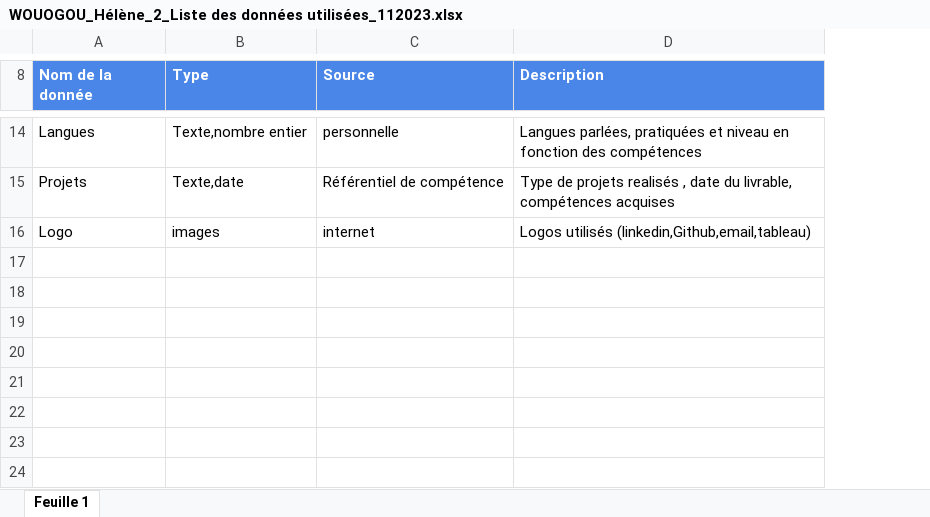
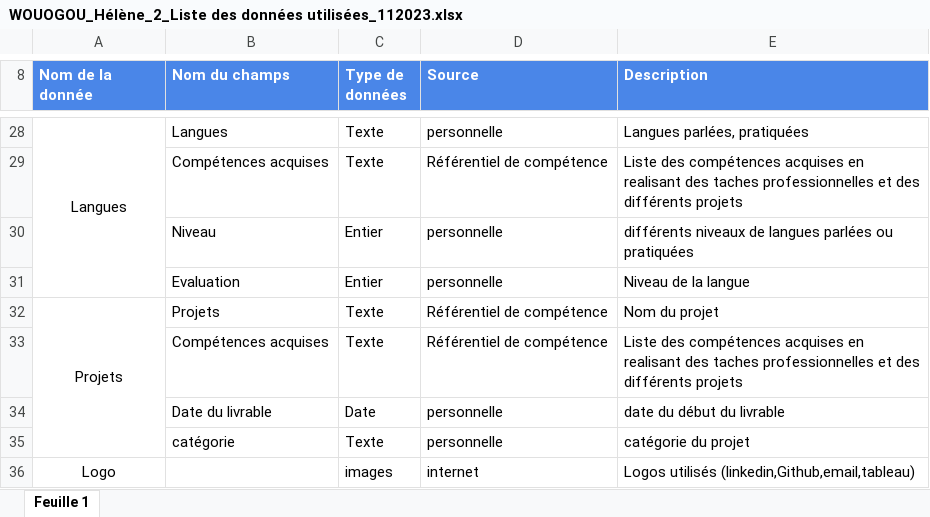
Before and after one commit to helenewouogou/Projet-9-Portofolio, an Excel workbook: WOUOGOU_Hélène_2_Liste des données utilisées_112023.xlsx, sheet Feuille 1, drawn as a sheet; only a part is shown, gaps mark what is left out; values as stored, in another font and other column widths than the file's, no borders; removed rows and columns are numbered as before the commit, all else as after; the diff covers the shown part only; the diff names each change by its address in the sheet, - before the commit and + after, or states it on an @@ line.

```diff
--- a/WOUOGOU_Hélène_2_Liste des données utilisées_112023.xlsx (sheet Feuille 1)
+++ b/WOUOGOU_Hélène_2_Liste des données utilisées_112023.xlsx (sheet Feuille 1)
-column B (Type), rows 14-16: Texte,nombre entier | Texte,date | images
+column B (Nom du champs), row 28: Langues; row 32: Projets
+column C (Type de données), row 28: Texte; row 32: Texte; row 36: images
-A28 alignment: left
+A28 alignment: center
+A28:A31 merged
-E28 (Description): …parlées, pratiquées et niveau en fonction des compétences
+E28 (Description): …parlées, pratiquées
+row 29:  | Compétences acquises | Texte | Référentiel de compétence | Liste des compétences acquises en realisant des taches professionnelles et des différents projets
+row 30:  | Niveau | Entier | personnelle | différents niveaux de langues parlées ou pratiquées
+row 31:  | Evaluation | Entier | personnelle | Niveau de la langue
-A32 alignment: left
+A32 alignment: center
+A32:A35 merged
-E32 (Description): Type de projets realisés , date du livrable, compétences acquises
+E32 (Description): Nom du projet
+row 33:  | Compétences acquises | Texte | Référentiel de compétence | Liste des compétences acquises en realisant des taches professionnelles et des différents projets
+row 34:  | Date du livrable | Date | personnelle | date du début du livrable
+row 35:  | catégorie | Texte | personnelle | catégorie du projet
-A36 alignment: left
+A36 alignment: center
```
Also changed, not shown: 14 added rows, 5 edited cells, cell formats and merged cells elsewhere in this sheet.
